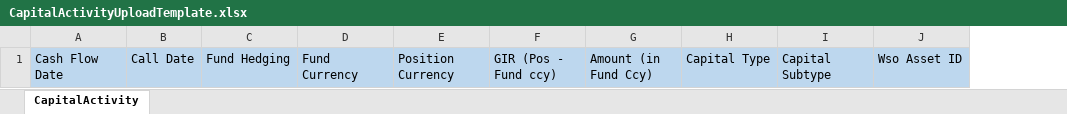
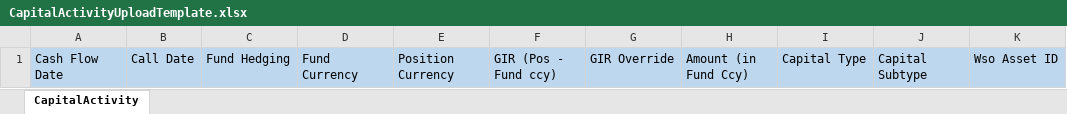
Before and after one commit to RohanpolARC/ArkDemoApp, an Excel workbook: ArkWebApp/src/assets/files/templates/CapitalActivityUploadTemplate.xlsx, sheet CapitalActivity, drawn as a sheet; only a part is shown; values as stored, in another font and other column widths than the file's, no borders; the diff names each change by its address in the sheet, - before the commit and + after, or states it on an @@ line.

Commit message:
AC-205. GIR Feed from Capital Activity to AssetGIR
Added GIR Override column in bulk upload template.
Added GIR Override checkbox in single add/edit capital activity.
Added GIR Source id, source columns on CA grid.
Added IsOverride, SourceID, Source columns on GIR Editor screen to view.

```diff
--- a/ArkWebApp/src/assets/files/templates/CapitalActivityUploadTemplate.xlsx (sheet CapitalActivity)
+++ b/ArkWebApp/src/assets/files/templates/CapitalActivityUploadTemplate.xlsx (sheet CapitalActivity)
+column G, row 1: GIR Override
```
Also changed, not shown: 11 other files.
